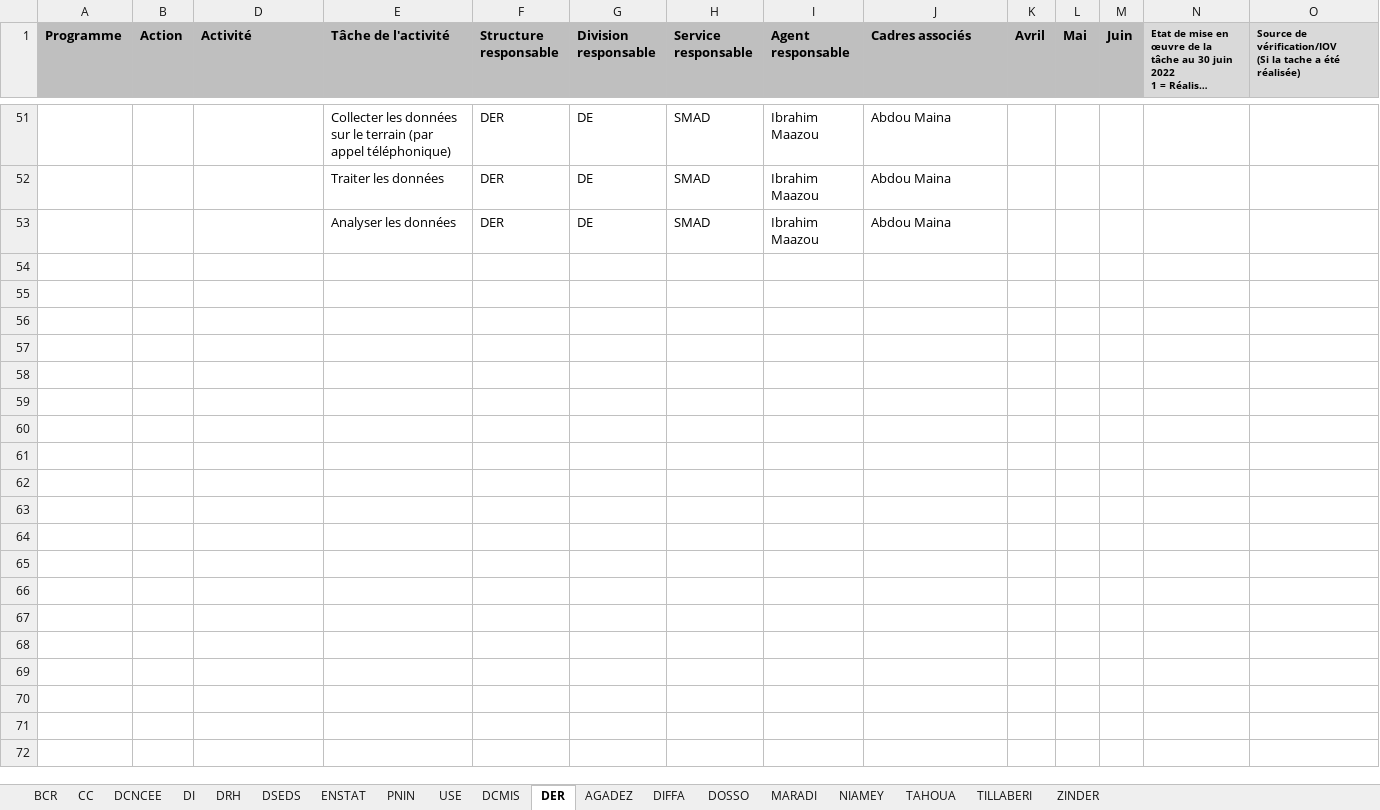
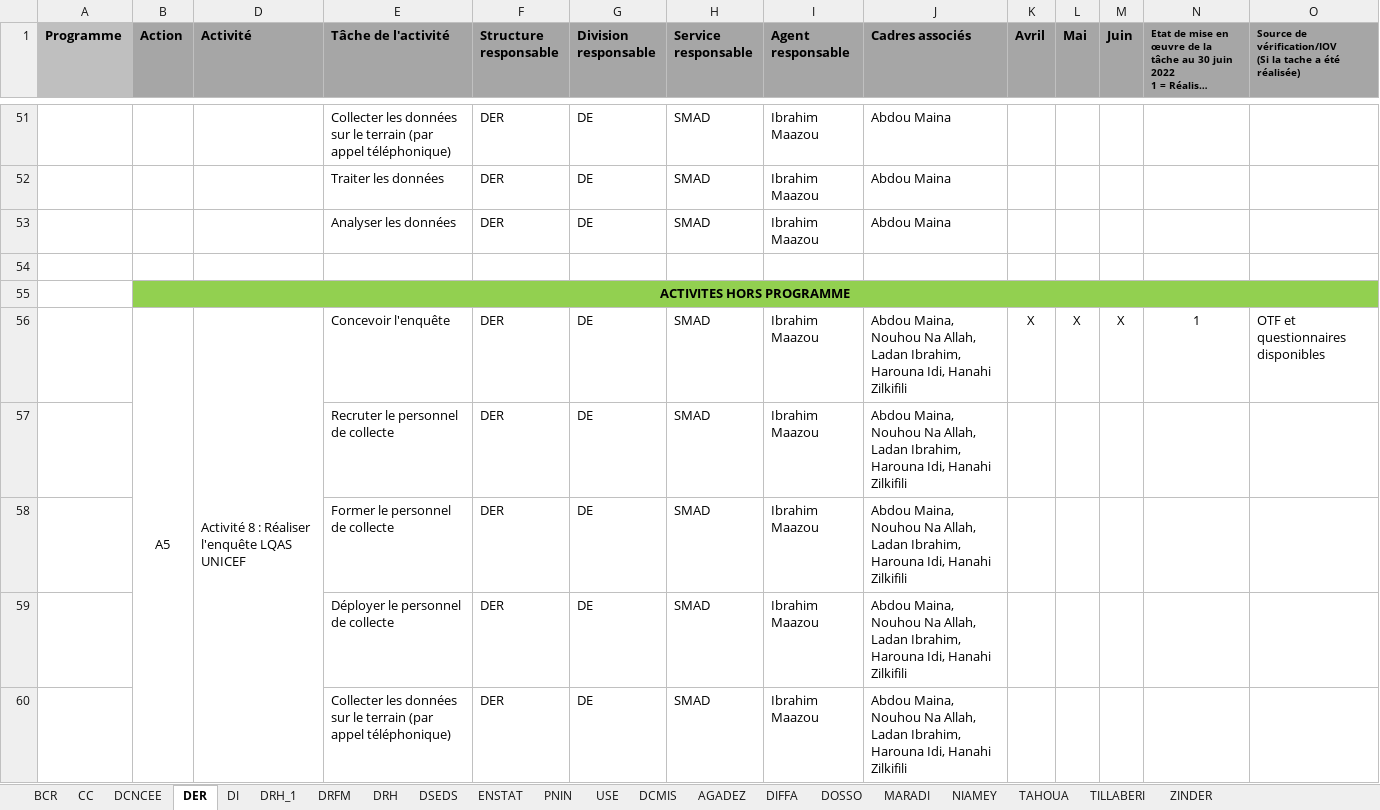
Before and after one commit to Abdoussalam/Evaluation_PAP, an Excel workbook: donnees/evaluation_t2_2022.xlsx, sheet DER, drawn as a sheet; only a part is shown, gaps mark what is left out; long unchanged cells end in …; values as stored, in another font and other column widths than the file's, no borders; rows hold the shown columns only; the diff covers the shown part only; the diff names each change by its address in the sheet, - before the commit and + after, or states it on an @@ line.

Commit message:
Données évaluation

```diff
--- a/donnees/evaluation_t2_2022.xlsx (sheet DER)
+++ b/donnees/evaluation_t2_2022.xlsx (sheet DER)
+sheet tab: DRH_1
+sheet tab: DRFM
@@ sheet tab order changed: BCR | CC | DCNCEE | DER | DI | DRH_1 | DRFM | DRH | DSEDS | ENSTAT | PNIN | USE | DCMIS | AGADEZ | DIFFA | DOSSO | MARADI | NIAMEY | TAHOUA | TILLABERI | ZINDER @@
-B1 fill: #BFBFBF
+B1 fill: #A6A6A6
-D1:M1 fill: #BFBFBF
+D1:M1 fill: #A6A6A6
-N1:O1 fill: #D9D9D9
+N1:O1 fill: #A6A6A6
+row 54: (empty)
+row 55:  | ACTIVITES HORS PROGRAMME
+row 56:  | A5 | Activité 8 : Réaliser l'enquête LQAS UNICEF | Concevoir l'enquête | DER | DE | SMAD | Ibrahim Maazou | Abdou Maina, Nouhou Na Allah, Ladan Ibrahim, Harouna Idi, Hanahi Zilkifili | X | X | X | 1 | OTF et questionnaires disponibles
+row 57:  |  |  | Recruter le personnel de collecte | DER | DE | SMAD | Ibrahim Maazou | Abdou Maina, Nouhou Na Allah, Ladan Ibrahim, Harouna Idi, Hanahi Zilkifili
+row 58:  |  |  | Former le personnel de collecte | DER | DE | SMAD | Ibrahim Maazou | Abdou Maina, Nouhou Na Allah, Ladan Ibrahim, Harouna Idi, Hanahi Zilkifili
+row 59:  |  |  | Déployer le personnel de collecte | DER | DE | SMAD | Ibrahim Maazou | Abdou Maina, Nouhou Na Allah, Ladan Ibrahim, Harouna Idi, Hanahi Zilkifili
+row 60:  |  |  | Collecter les données sur le terrain (par appel téléphonique) | DER | DE | SMAD | Ibrahim Maazou | Abdou Maina, Nouhou Na Allah, Ladan Ibrahim, Harouna Idi, Hanahi Zilkifili
```
Also changed, not shown: 18 added rows, 1 edited cell and cell formats elsewhere in this sheet, sheet ENSTAT, sheet DRH, sheet BCR, sheet DI, sheet DCMIS, sheet ZINDER, 2 more sheets.
